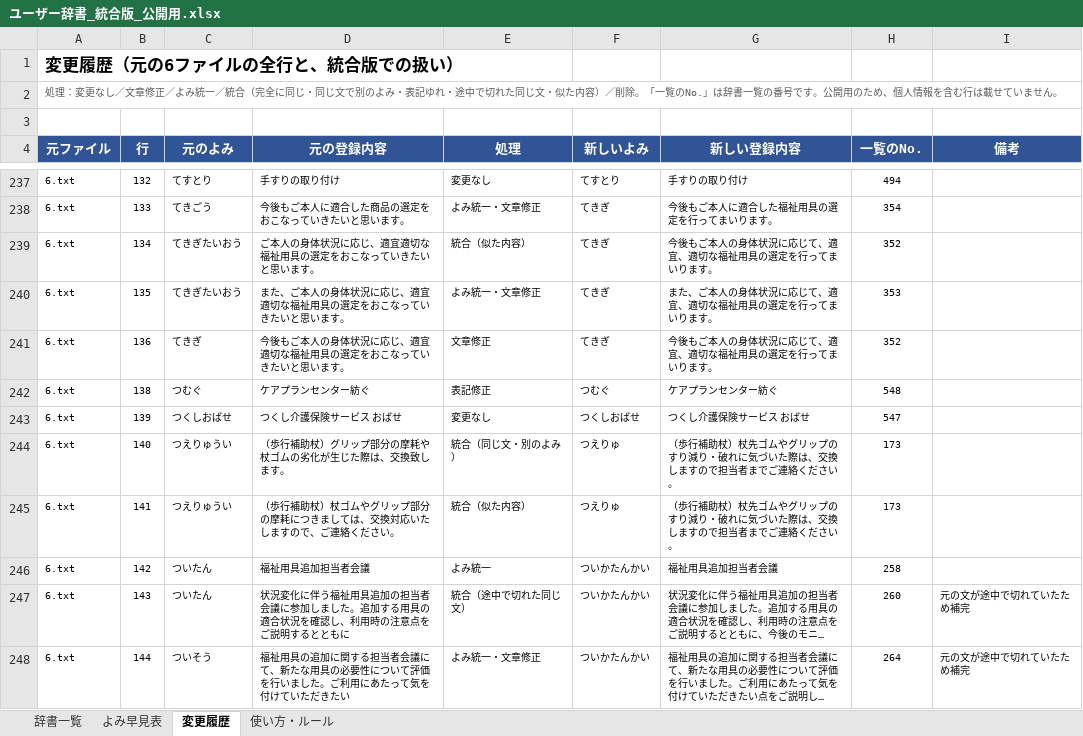
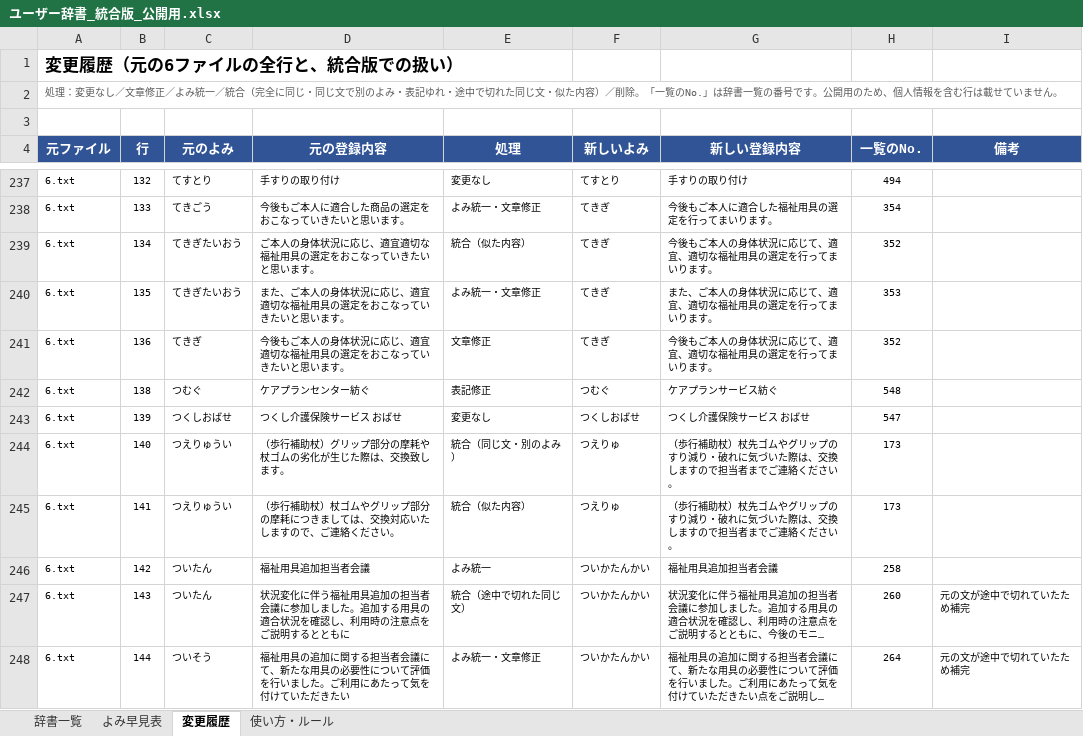
Before and after one commit to akamar08taiyo-bot/-, an Excel workbook: dictionary/ユーザー辞書_統合版_公開用.xlsx, sheet 変更履歴, drawn as a sheet; only a part is shown, gaps mark what is left out; long unchanged cells end in …; values as stored, in another font and other column widths than the file's, no borders; charts and pictures not drawn; the diff names each change by its address in the sheet, - before the commit and + after, or states it on an @@ line.

```diff
--- a/dictionary/ユーザー辞書_統合版_公開用.xlsx (sheet 変更履歴)
+++ b/dictionary/ユーザー辞書_統合版_公開用.xlsx (sheet 変更履歴)
-G242 (新しい登録内容): ケアプランセンター紡ぐ
+G242 (新しい登録内容): ケアプランサービス紡ぐ
```
Also changed, not shown: sheet 辞書一覧, 1 other file.
